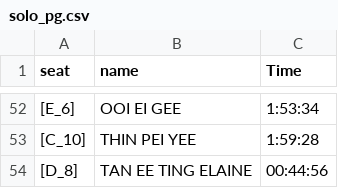
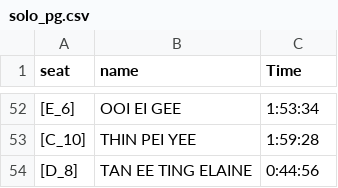
Before and after one commit to eventpuzzleplanet-svg/PP_Leaderboard, a CSV file: solo_pg.csv, drawn as a sheet; only a part is shown, gaps mark what is left out.

Commit message:
Update solo_pg.csv

```diff
--- a/solo_pg.csv
+++ b/solo_pg.csv
@@ -53,2 +53,2 @@
 [C_10],THIN PEI YEE,1:59:28
-[D_8],TAN EE TING ELAINE,00:44:56
+[D_8],TAN EE TING ELAINE,0:44:56
```
